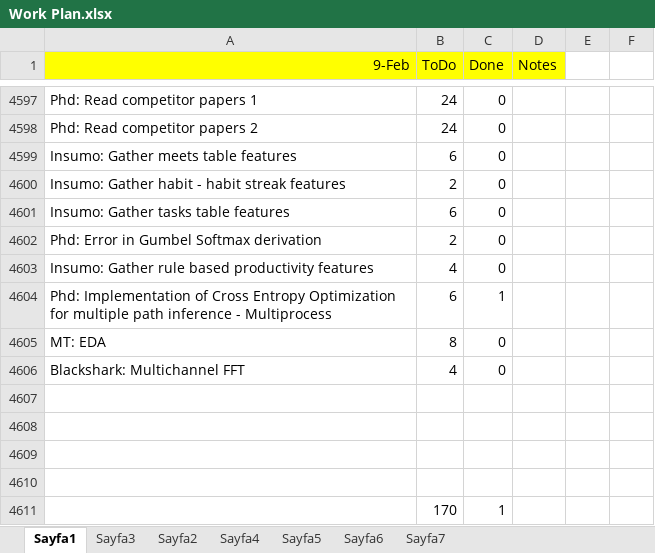
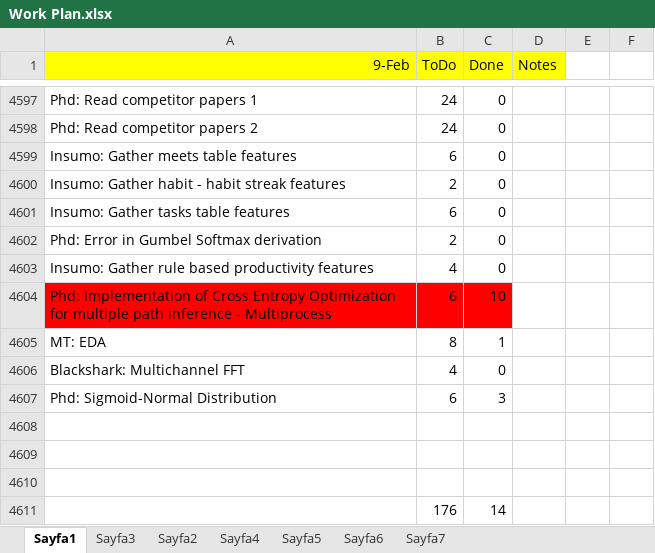
Before and after one commit to ufukcbicici/phd_work, an Excel workbook: Work Plan.xlsx, sheet Sayfa1, drawn as a sheet; only a part is shown, gaps mark what is left out; values as stored, in another font and other column widths than the file's, no borders; charts and pictures not drawn; removed rows and columns are numbered as before the commit, all else as after; the diff names each change by its address in the sheet, - before the commit and + after, or states it on an @@ line.

```diff
--- a/Work Plan.xlsx (sheet Sayfa1)
+++ b/Work Plan.xlsx (sheet Sayfa1)
-A4604:C4604 fill: none
+A4604:C4604 fill: #FF0000
-C4604 (Done): 1
+C4604 (Done): 10
-C4605 (Done): 0
+C4605 (Done): 1
+row 4607: Phd: Sigmoid-Normal Distribution | 6 | 3
-row 4611: (empty)
+row 4611:  | 176 | 14
-row 4611:  | 170 | 1
```
Also changed, not shown: 1 other file.
